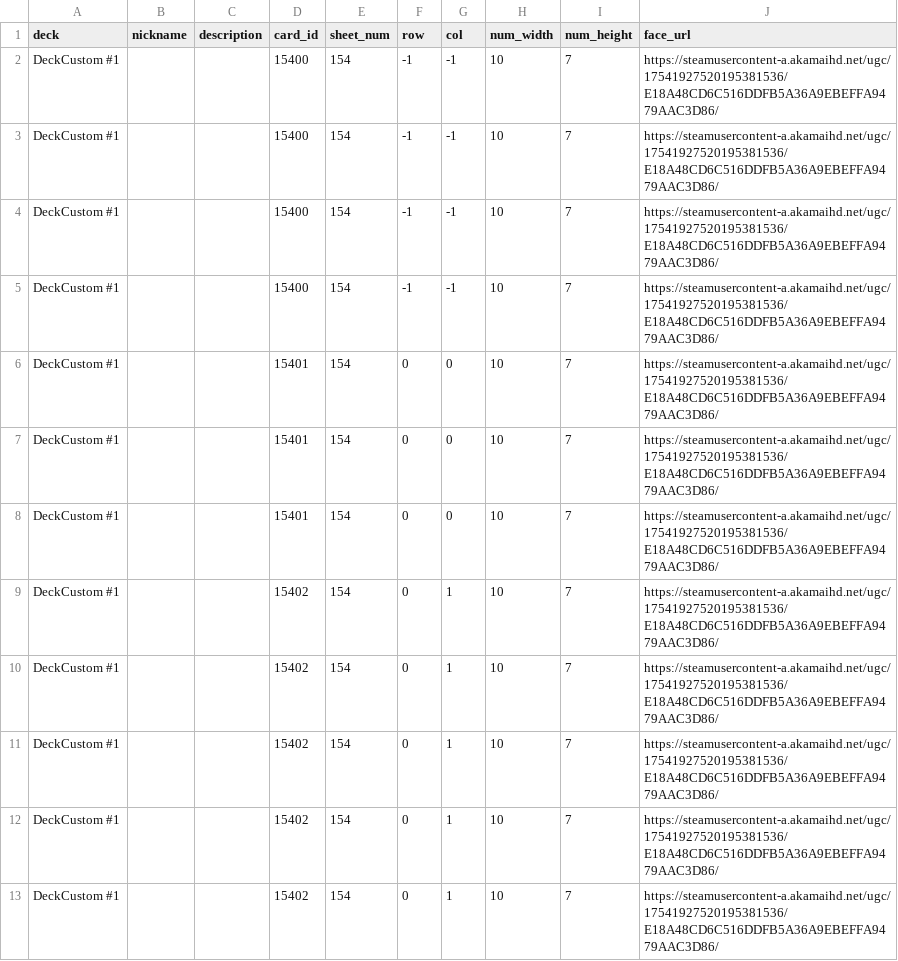
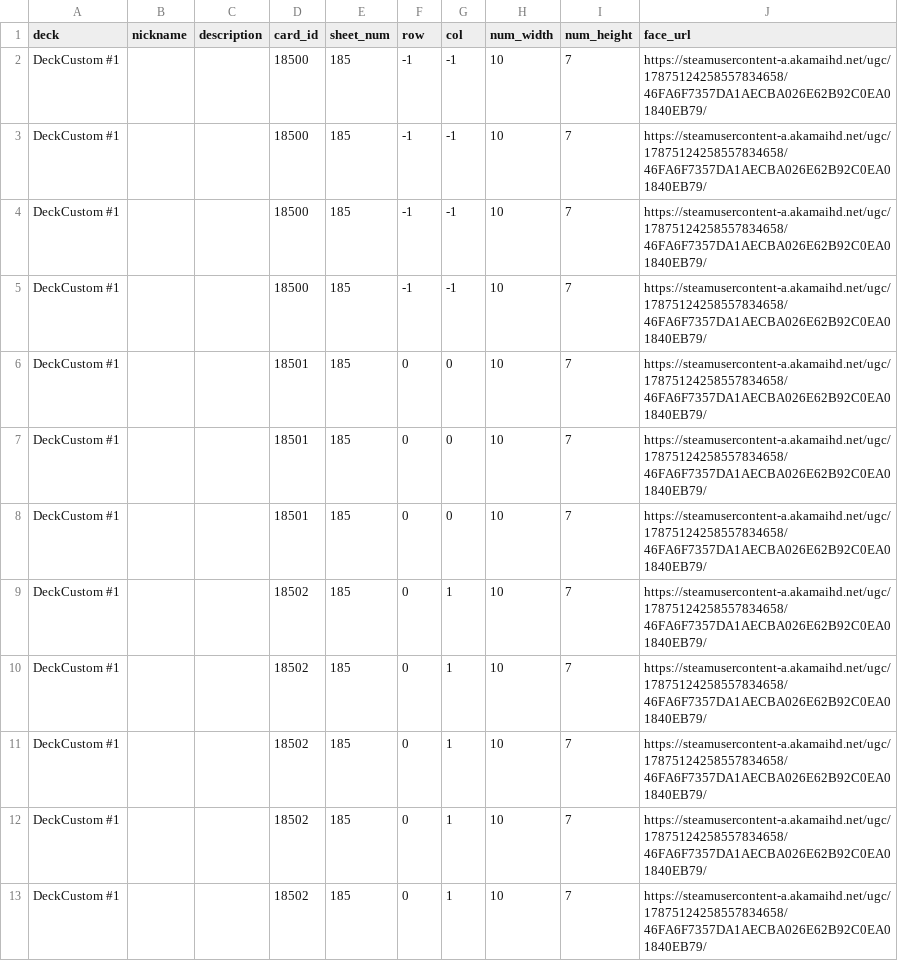
Before and after one commit to jerry63465605-creator/rtt_jxg, a CSV file: out/tables/cards_detail.csv, drawn as a sheet; only a part is shown; the diff covers the shown part only.

```diff
--- a/out/tables/cards_detail.csv
+++ b/out/tables/cards_detail.csv
@@ -1,13 +1,13 @@
 deck,nickname,description,card_id,sheet_num,row,col,num_width,num_height,face_url
-DeckCustom #1,,,15400,154,-1,-1,10,7,https://steamusercontent-a.akamaihd.net/ugc/17541927520195381536/E18A48CD6C516DDFB5A36A9EBEFFA9479AAC3D86/
-DeckCustom #1,,,15400,154,-1,-1,10,7,https://steamusercontent-a.akamaihd.net/ugc/17541927520195381536/E18A48CD6C516DDFB5A36A9EBEFFA9479AAC3D86/
-DeckCustom #1,,,15400,154,-1,-1,10,7,https://steamusercontent-a.akamaihd.net/ugc/17541927520195381536/E18A48CD6C516DDFB5A36A9EBEFFA9479AAC3D86/
-DeckCustom #1,,,15400,154,-1,-1,10,7,https://steamusercontent-a.akamaihd.net/ugc/17541927520195381536/E18A48CD6C516DDFB5A36A9EBEFFA9479AAC3D86/
-DeckCustom #1,,,15401,154,0,0,10,7,https://steamusercontent-a.akamaihd.net/ugc/17541927520195381536/E18A48CD6C516DDFB5A36A9EBEFFA9479AAC3D86/
-DeckCustom #1,,,15401,154,0,0,10,7,https://steamusercontent-a.akamaihd.net/ugc/17541927520195381536/E18A48CD6C516DDFB5A36A9EBEFFA9479AAC3D86/
-DeckCustom #1,,,15401,154,0,0,10,7,https://steamusercontent-a.akamaihd.net/ugc/17541927520195381536/E18A48CD6C516DDFB5A36A9EBEFFA9479AAC3D86/
-DeckCustom #1,,,15402,154,0,1,10,7,https://steamusercontent-a.akamaihd.net/ugc/17541927520195381536/E18A48CD6C516DDFB5A36A9EBEFFA9479AAC3D86/
-DeckCustom #1,,,15402,154,0,1,10,7,https://steamusercontent-a.akamaihd.net/ugc/17541927520195381536/E18A48CD6C516DDFB5A36A9EBEFFA9479AAC3D86/
-DeckCustom #1,,,15402,154,0,1,10,7,https://steamusercontent-a.akamaihd.net/ugc/17541927520195381536/E18A48CD6C516DDFB5A36A9EBEFFA9479AAC3D86/
-DeckCustom #1,,,15402,154,0,1,10,7,https://steamusercontent-a.akamaihd.net/ugc/17541927520195381536/E18A48CD6C516DDFB5A36A9EBEFFA9479AAC3D86/
-DeckCustom #1,,,15402,154,0,1,10,7,https://steamusercontent-a.akamaihd.net/ugc/17541927520195381536/E18A48CD6C516DDFB5A36A9EBEFFA9479AAC3D86/
+DeckCustom #1,,,18500,185,-1,-1,10,7,https://steamusercontent-a.akamaihd.net/ugc/17875124258557834658/46FA6F7357DA1AECBA026E62B92C0EA01840EB79/
+DeckCustom #1,,,18500,185,-1,-1,10,7,https://steamusercontent-a.akamaihd.net/ugc/17875124258557834658/46FA6F7357DA1AECBA026E62B92C0EA01840EB79/
+DeckCustom #1,,,18500,185,-1,-1,10,7,https://steamusercontent-a.akamaihd.net/ugc/17875124258557834658/46FA6F7357DA1AECBA026E62B92C0EA01840EB79/
+DeckCustom #1,,,18500,185,-1,-1,10,7,https://steamusercontent-a.akamaihd.net/ugc/17875124258557834658/46FA6F7357DA1AECBA026E62B92C0EA01840EB79/
+DeckCustom #1,,,18501,185,0,0,10,7,https://steamusercontent-a.akamaihd.net/ugc/17875124258557834658/46FA6F7357DA1AECBA026E62B92C0EA01840EB79/
+DeckCustom #1,,,18501,185,0,0,10,7,https://steamusercontent-a.akamaihd.net/ugc/17875124258557834658/46FA6F7357DA1AECBA026E62B92C0EA01840EB79/
+DeckCustom #1,,,18501,185,0,0,10,7,https://steamusercontent-a.akamaihd.net/ugc/17875124258557834658/46FA6F7357DA1AECBA026E62B92C0EA01840EB79/
+DeckCustom #1,,,18502,185,0,1,10,7,https://steamusercontent-a.akamaihd.net/ugc/17875124258557834658/46FA6F7357DA1AECBA026E62B92C0EA01840EB79/
+DeckCustom #1,,,18502,185,0,1,10,7,https://steamusercontent-a.akamaihd.net/ugc/17875124258557834658/46FA6F7357DA1AECBA026E62B92C0EA01840EB79/
+DeckCustom #1,,,18502,185,0,1,10,7,https://steamusercontent-a.akamaihd.net/ugc/17875124258557834658/46FA6F7357DA1AECBA026E62B92C0EA01840EB79/
+DeckCustom #1,,,18502,185,0,1,10,7,https://steamusercontent-a.akamaihd.net/ugc/17875124258557834658/46FA6F7357DA1AECBA026E62B92C0EA01840EB79/
+DeckCustom #1,,,18502,185,0,1,10,7,https://steamusercontent-a.akamaihd.net/ugc/17875124258557834658/46FA6F7357DA1AECBA026E62B92C0EA01840EB79/
```
Also changed, not shown: 3 added rows, 3 removed rows and 36 edited cells elsewhere in this file, out/cards_review.csv, out/tables/card_sheets.csv, 24 other files.
